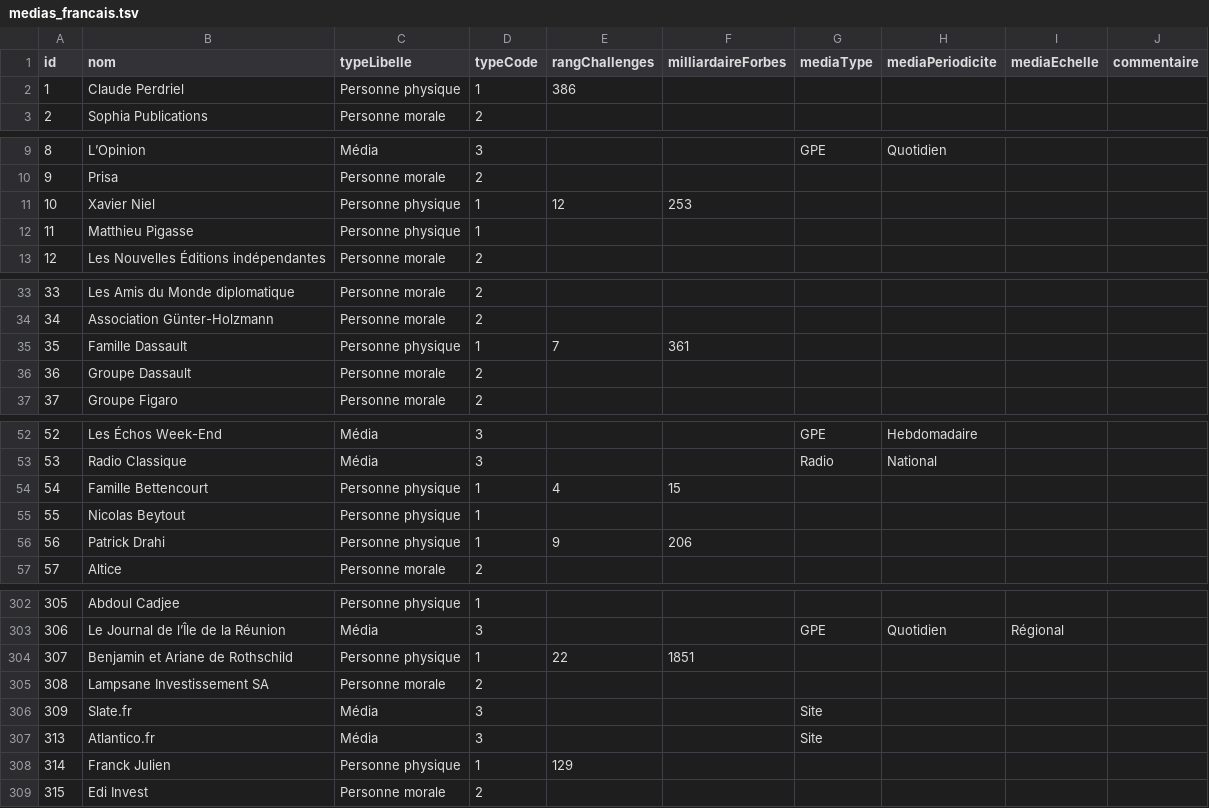
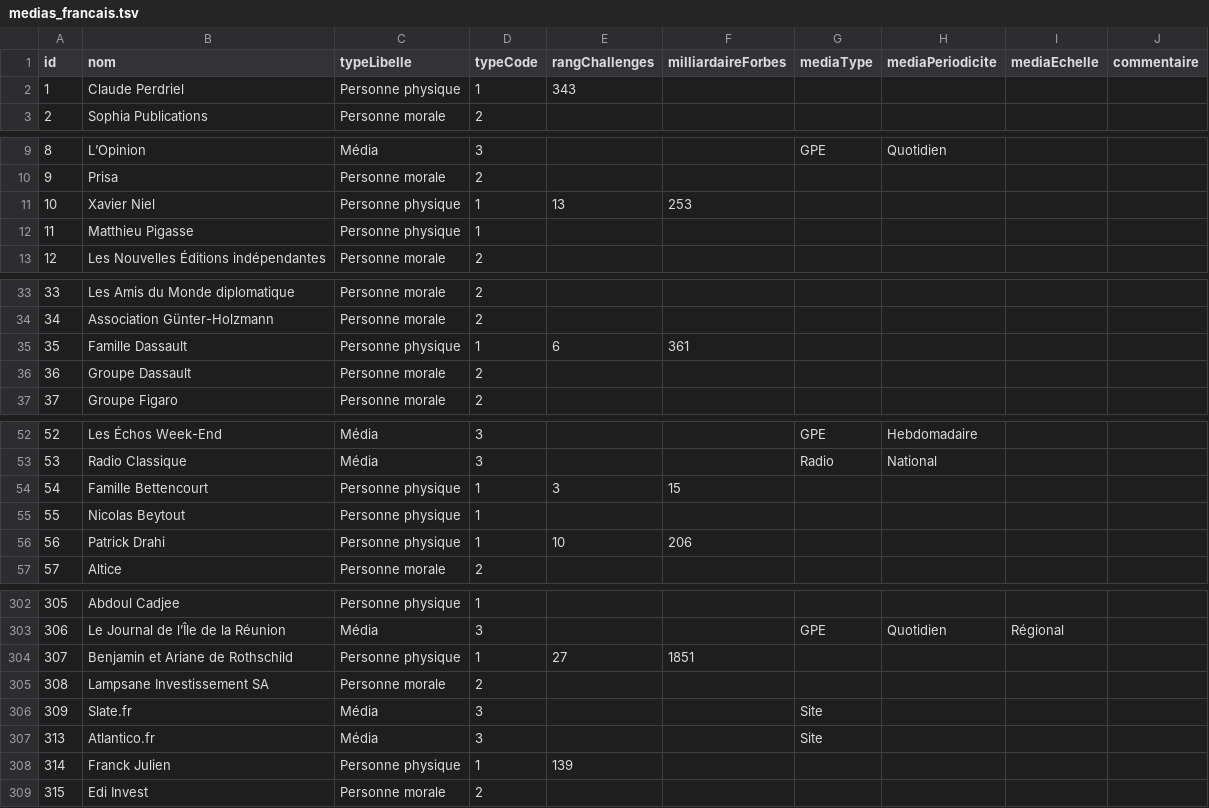
Before and after one commit to mdiplo/Medias_francais, a TSV file: medias_francais.tsv, drawn as a sheet; only a part is shown, gaps mark what is left out; the diff covers the shown part only.

Commit message:
Update medias_francais.tsv
Maj classement Challenges 2021

```diff
--- a/medias_francais.tsv
+++ b/medias_francais.tsv
@@ -1,3 +1,3 @@
 id	nom	typeLibelle	typeCode	rangChallenges	milliardaireForbes	mediaType	mediaPeriodicite	mediaEchelle	commentaire
-1	Claude Perdriel	Personne physique	1	386					
+1	Claude Perdriel	Personne physique	1	343					
 2	Sophia Publications	Personne morale	2						
@@ -10,3 +10,3 @@ id	nom	typeLibelle	typeCode	rangChallenges	milliardaireForbes	mediaType	mediaPer
 9	Prisa	Personne morale	2						
-10	Xavier Niel	Personne physique	1	12	253				
+10	Xavier Niel	Personne physique	1	13	253				
 11	Matthieu Pigasse	Personne physique	1						
@@ -34,3 +34,3 @@ id	nom	typeLibelle	typeCode	rangChallenges	milliardaireForbes	mediaType	mediaPer
 34	Association Günter-Holzmann	Personne morale	2						
-35	Famille Dassault	Personne physique	1	7	361				
+35	Famille Dassault	Personne physique	1	6	361				
 36	Groupe Dassault	Personne morale	2						
@@ -53,5 +53,5 @@ id	nom	typeLibelle	typeCode	rangChallenges	milliardaireForbes	mediaType	mediaPer
 53	Radio Classique	Média	3			Radio	National		
-54	Famille Bettencourt	Personne physique	1	4	15				
+54	Famille Bettencourt	Personne physique	1	3	15				
 55	Nicolas Beytout	Personne physique	1						
-56	Patrick Drahi	Personne physique	1	9	206				
+56	Patrick Drahi	Personne physique	1	10	206				
 57	Altice	Personne morale	2						
@@ -303,3 +303,3 @@ id	nom	typeLibelle	typeCode	rangChallenges	milliardaireForbes	mediaType	mediaPer
 306	Le Journal de l’Île de la Réunion	Média	3			GPE	Quotidien	Régional	
-307	Benjamin et Ariane de Rothschild	Personne physique	1	22	1851				
+307	Benjamin et Ariane de Rothschild	Personne physique	1	27	1851				
 308	Lampsane Investissement SA	Personne morale	2						
@@ -307,3 +307,3 @@ id	nom	typeLibelle	typeCode	rangChallenges	milliardaireForbes	mediaType	mediaPer
 313	Atlantico.fr	Média	3			Site			
-314	Franck Julien	Personne physique	1	129					
+314	Franck Julien	Personne physique	1	139					
 315	Edi Invest	Personne morale	2						
```
Also changed, not shown: 5 edited cells elsewhere in this file.
